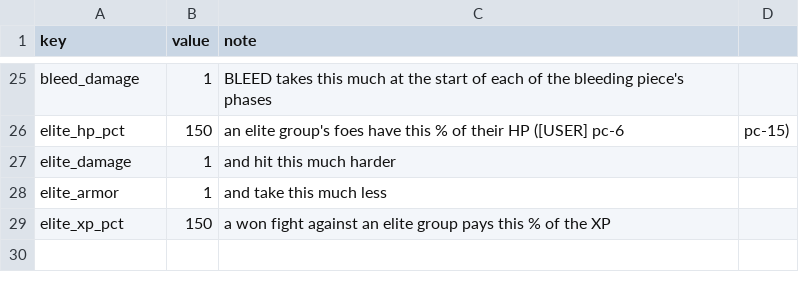
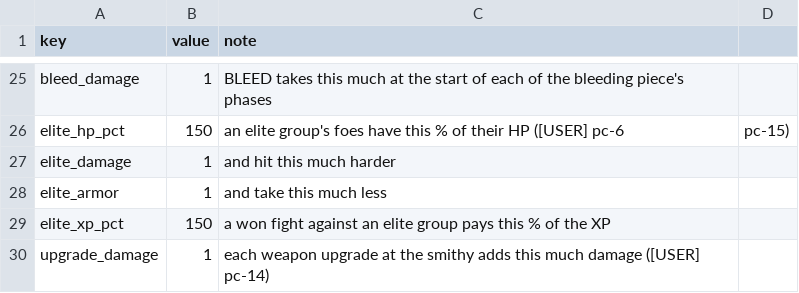
Before and after one commit to BrandonSigil/lodestone, a CSV file: game/data/combat.csv, drawn as a sheet; only a part is shown, gaps mark what is left out.

```diff
--- a/game/data/combat.csv
+++ b/game/data/combat.csv
@@ -29 +29,2 @@ elite_armor,1,and take this much less
 elite_xp_pct,150,a won fight against an elite group pays this % of the XP
+upgrade_damage,1,each weapon upgrade at the smithy adds this much damage ([USER] pc-14)
```
Also changed, not shown: game/data/explore_events.csv, game/text/placeholder.csv, 9 other files.
